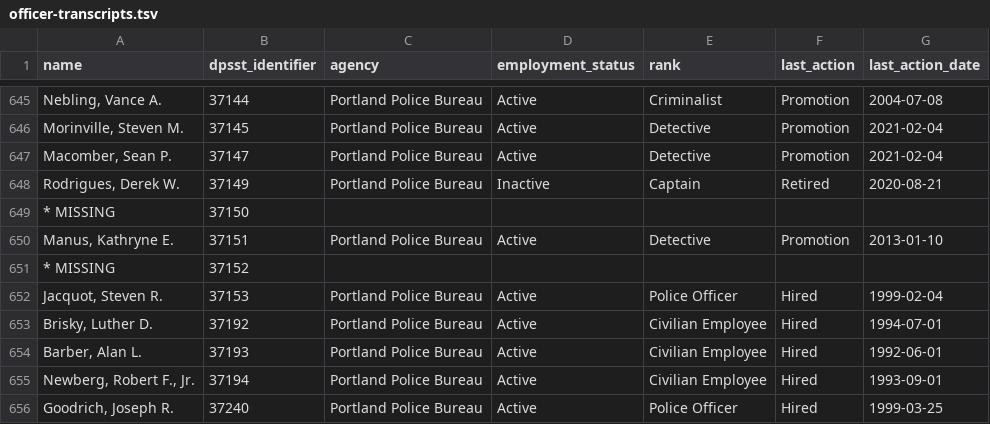
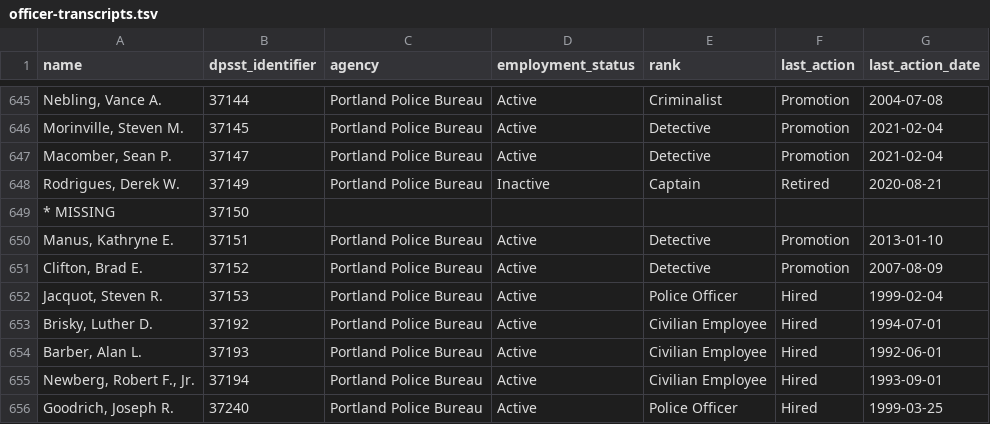
Before and after one commit to PDX-Police-Accountability/dpsst-data, a TSV file: officers/summary/officer-transcripts.tsv, drawn as a sheet; only a part is shown, gaps mark what is left out.

```diff
--- a/officers/summary/officer-transcripts.tsv
+++ b/officers/summary/officer-transcripts.tsv
@@ -650,3 +650,3 @@ Rodrigues, Derek W.	37149	Portland Police Bureau	Inactive	Captain	Retired	2020-0
 Manus, Kathryne E.	37151	Portland Police Bureau	Active	Detective	Promotion	2013-01-10
-* MISSING	37152	""	""	""	""	""
+Clifton, Brad E.	37152	Portland Police Bureau	Active	Detective	Promotion	2007-08-09
 Jacquot, Steven R.	37153	Portland Police Bureau	Active	Police Officer	Hired	1999-02-04
```
Also changed, not shown: officers/summary/officer-transcripts-active.tsv, 12 other files.
